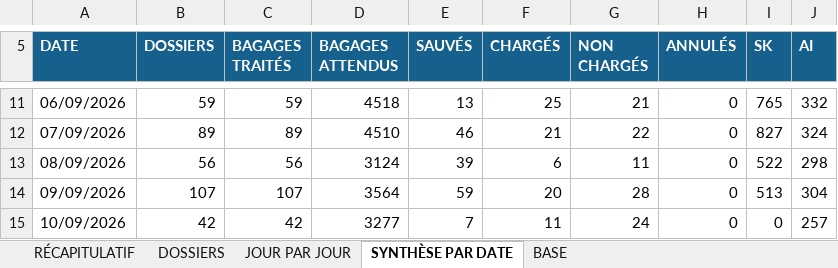
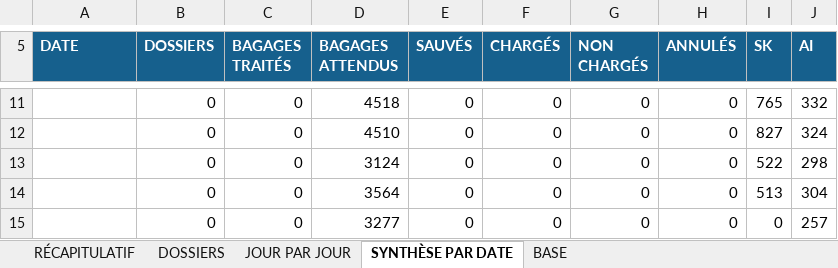
Before and after one commit to ALYZIAcdg2/pilotage-flux-bagage, an Excel workbook: public/ALYZIA_FLUX_BAGAGES.xlsx, sheet SYNTHÈSE PAR DATE, drawn as a sheet; only a part is shown, gaps mark what is left out; values as stored, in another font and other column widths than the file's, no borders; the diff covers the shown part only; the diff names each change by its address in the sheet, - before the commit and + after, or states it on an @@ line.

```diff
--- a/public/ALYZIA_FLUX_BAGAGES.xlsx (sheet SYNTHÈSE PAR DATE)
+++ b/public/ALYZIA_FLUX_BAGAGES.xlsx (sheet SYNTHÈSE PAR DATE)
-A11 (DATE): 06/09/2026
+A11 (DATE): (empty)
-B11 (DOSSIERS): 59
+B11 (DOSSIERS): 0
-C11 (BAGAGES TRAITÉS): 59
+C11 (BAGAGES TRAITÉS): 0
-E11 (SAUVÉS): 13
+E11 (SAUVÉS): 0
-F11 (CHARGÉS): 25
+F11 (CHARGÉS): 0
-G11 (NON CHARGÉS): 21
+G11 (NON CHARGÉS): 0
-A12 (DATE): 07/09/2026
+A12 (DATE): (empty)
-B12 (DOSSIERS): 89
+B12 (DOSSIERS): 0
-C12 (BAGAGES TRAITÉS): 89
+C12 (BAGAGES TRAITÉS): 0
-E12 (SAUVÉS): 46
+E12 (SAUVÉS): 0
-F12 (CHARGÉS): 21
+F12 (CHARGÉS): 0
-G12 (NON CHARGÉS): 22
+G12 (NON CHARGÉS): 0
-A13 (DATE): 08/09/2026
+A13 (DATE): (empty)
-B13 (DOSSIERS): 56
+B13 (DOSSIERS): 0
-C13 (BAGAGES TRAITÉS): 56
+C13 (BAGAGES TRAITÉS): 0
-E13 (SAUVÉS): 39
+E13 (SAUVÉS): 0
-F13 (CHARGÉS): 6
+F13 (CHARGÉS): 0
-G13 (NON CHARGÉS): 11
+G13 (NON CHARGÉS): 0
-A14 (DATE): 09/09/2026
+A14 (DATE): (empty)
-B14 (DOSSIERS): 107
+B14 (DOSSIERS): 0
-C14 (BAGAGES TRAITÉS): 107
+C14 (BAGAGES TRAITÉS): 0
-E14 (SAUVÉS): 59
+E14 (SAUVÉS): 0
-F14 (CHARGÉS): 20
+F14 (CHARGÉS): 0
-G14 (NON CHARGÉS): 28
+G14 (NON CHARGÉS): 0
-A15 (DATE): 10/09/2026
+A15 (DATE): (empty)
-B15 (DOSSIERS): 42
+B15 (DOSSIERS): 0
-C15 (BAGAGES TRAITÉS): 42
+C15 (BAGAGES TRAITÉS): 0
-E15 (SAUVÉS): 7
+E15 (SAUVÉS): 0
-F15 (CHARGÉS): 11
+F15 (CHARGÉS): 0
-G15 (NON CHARGÉS): 24
+G15 (NON CHARGÉS): 0
```
Also changed, not shown: 155 edited cells elsewhere in this sheet, sheet BASE, sheet DOSSIERS, sheet RÉCAPITULATIF, sheet JOUR PAR JOUR, charts or pictures.
